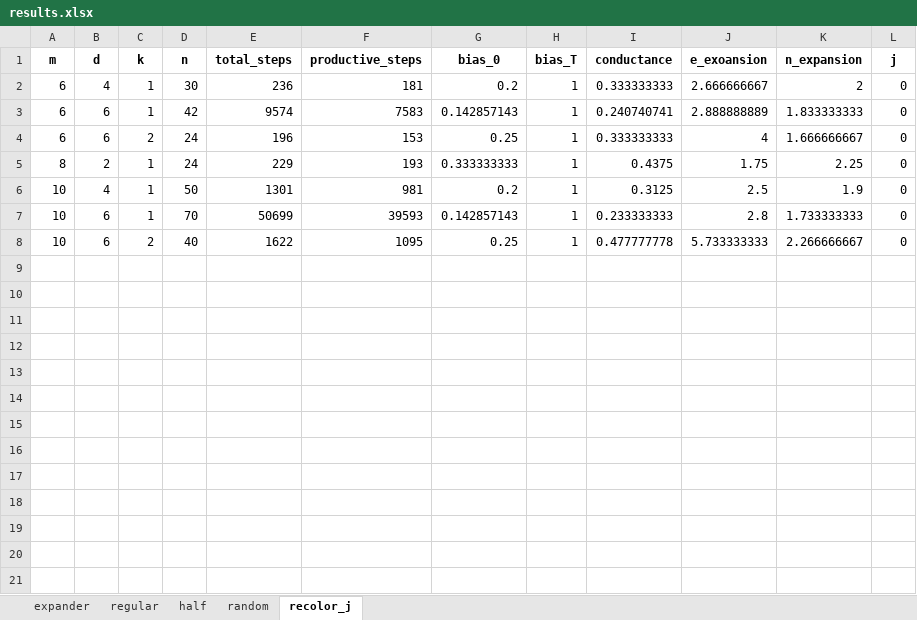
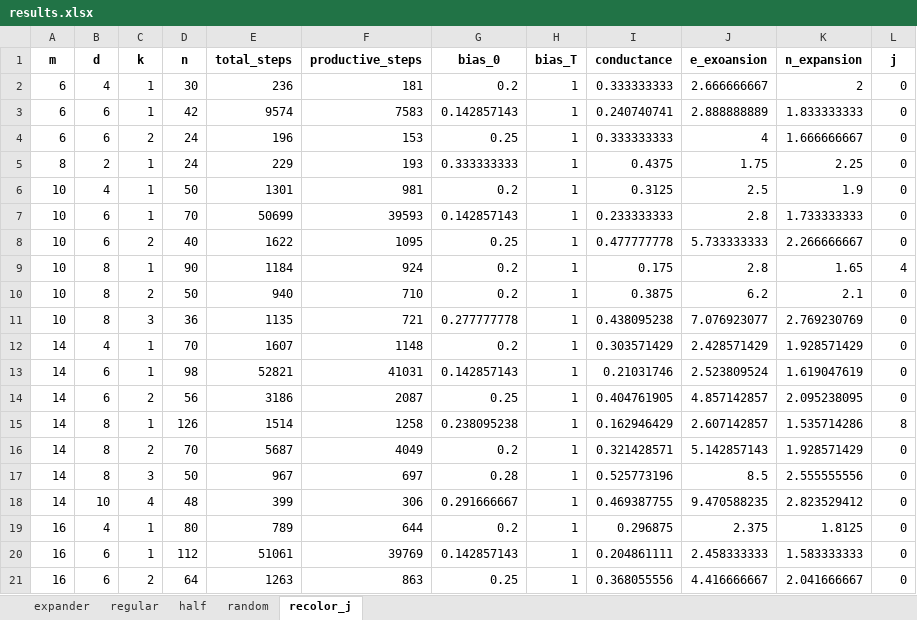
Before and after one commit to Tatir12/two-maj-sim, an Excel workbook: graphs/results.xlsx, sheet recolor_j, drawn as a sheet; values as stored, in another font and other column widths than the file's, no borders; the diff names each change by its address in the sheet, - before the commit and + after, or states it on an @@ line.

```diff
--- a/graphs/results.xlsx (sheet recolor_j)
+++ b/graphs/results.xlsx (sheet recolor_j)
+row 9: 10 | 8 | 1 | 90 | 1184 | 924 | 0.2 | 1 | 0.175 | 2.8 | 1.65 | 4
+row 10: 10 | 8 | 2 | 50 | 940 | 710 | 0.2 | 1 | 0.3875 | 6.2 | 2.1 | 0
+row 11: 10 | 8 | 3 | 36 | 1135 | 721 | 0.277777778 | 1 | 0.438095238 | 7.076923077 | 2.769230769 | 0
+row 12: 14 | 4 | 1 | 70 | 1607 | 1148 | 0.2 | 1 | 0.303571429 | 2.428571429 | 1.928571429 | 0
+row 13: 14 | 6 | 1 | 98 | 52821 | 41031 | 0.142857143 | 1 | 0.21031746 | 2.523809524 | 1.619047619 | 0
+row 14: 14 | 6 | 2 | 56 | 3186 | 2087 | 0.25 | 1 | 0.404761905 | 4.857142857 | 2.095238095 | 0
+row 15: 14 | 8 | 1 | 126 | 1514 | 1258 | 0.238095238 | 1 | 0.162946429 | 2.607142857 | 1.535714286 | 8
+row 16: 14 | 8 | 2 | 70 | 5687 | 4049 | 0.2 | 1 | 0.321428571 | 5.142857143 | 1.928571429 | 0
+row 17: 14 | 8 | 3 | 50 | 967 | 697 | 0.28 | 1 | 0.525773196 | 8.5 | 2.555555556 | 0
+row 18: 14 | 10 | 4 | 48 | 399 | 306 | 0.291666667 | 1 | 0.469387755 | 9.470588235 | 2.823529412 | 0
+row 19: 16 | 4 | 1 | 80 | 789 | 644 | 0.2 | 1 | 0.296875 | 2.375 | 1.8125 | 0
+row 20: 16 | 6 | 1 | 112 | 51061 | 39769 | 0.142857143 | 1 | 0.204861111 | 2.458333333 | 1.583333333 | 0
+row 21: 16 | 6 | 2 | 64 | 1263 | 863 | 0.25 | 1 | 0.368055556 | 4.416666667 | 2.041666667 | 0
```
Also changed, not shown: sheet expander, sheet half, sheet random.
